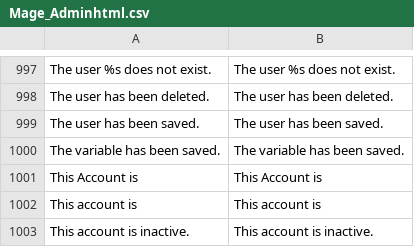
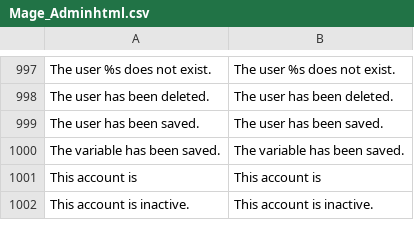
Before and after one commit to MahoCommerce/maho, a CSV file: app/locale/en_US/Mage_Adminhtml.csv, drawn as a sheet; only a part is shown, gaps mark what is left out.

```diff
--- a/app/locale/en_US/Mage_Adminhtml.csv
+++ b/app/locale/en_US/Mage_Adminhtml.csv
@@ -1000,3 +1000,2 @@
 "The variable has been saved.","The variable has been saved."
-"This Account is","This Account is"
 "This account is","This account is"
```
Also changed, not shown: app/locale/en_US/Mage_Reports.csv, 1 other file.
